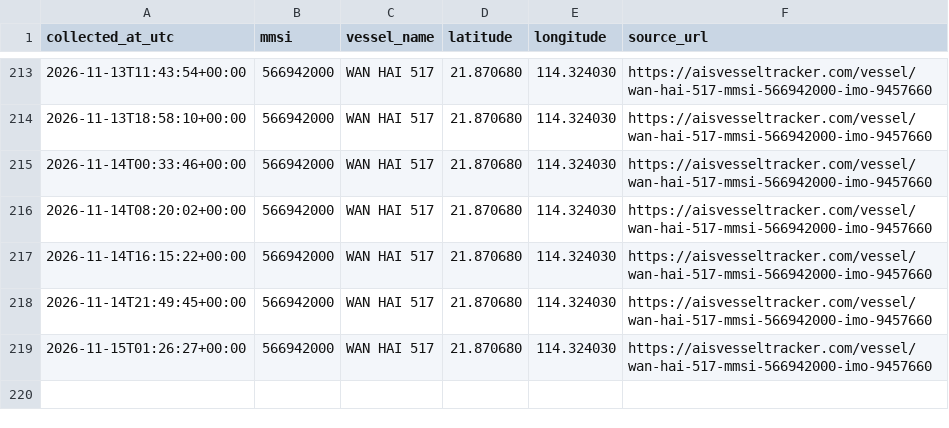
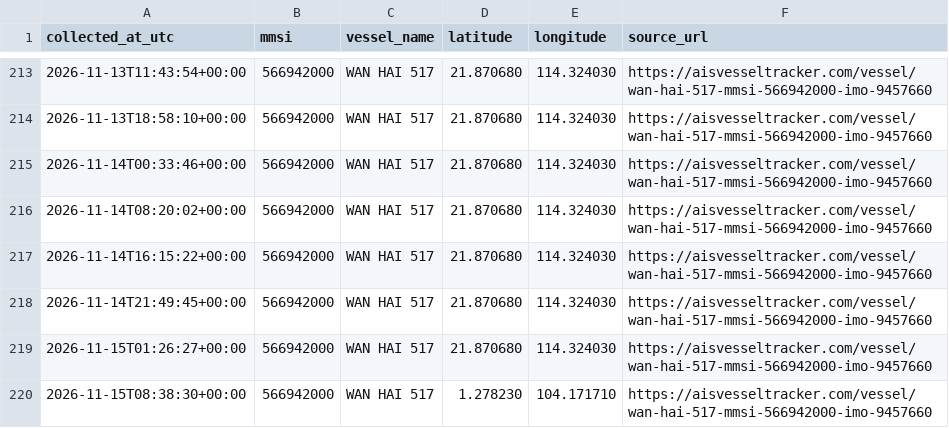
Before and after one commit to manveer179/ais-vessel-tracker, a CSV file: vessel_positions.csv, drawn as a sheet; only a part is shown, gaps mark what is left out.

```diff
--- a/vessel_positions.csv
+++ b/vessel_positions.csv
@@ -219 +219,2 @@ collected_at_utc,mmsi,vessel_name,latitude,longitude,source_url
 2026-11-15T01:26:27+00:00,566942000,WAN HAI 517,21.870680,114.324030,https://aisvesseltracker.com/vessel/wan-hai-517-mmsi-566942000-imo-9457660
+2026-11-15T08:38:30+00:00,566942000,WAN HAI 517,1.278230,104.171710,https://aisvesseltracker.com/vessel/wan-hai-517-mmsi-566942000-imo-9457660
```
